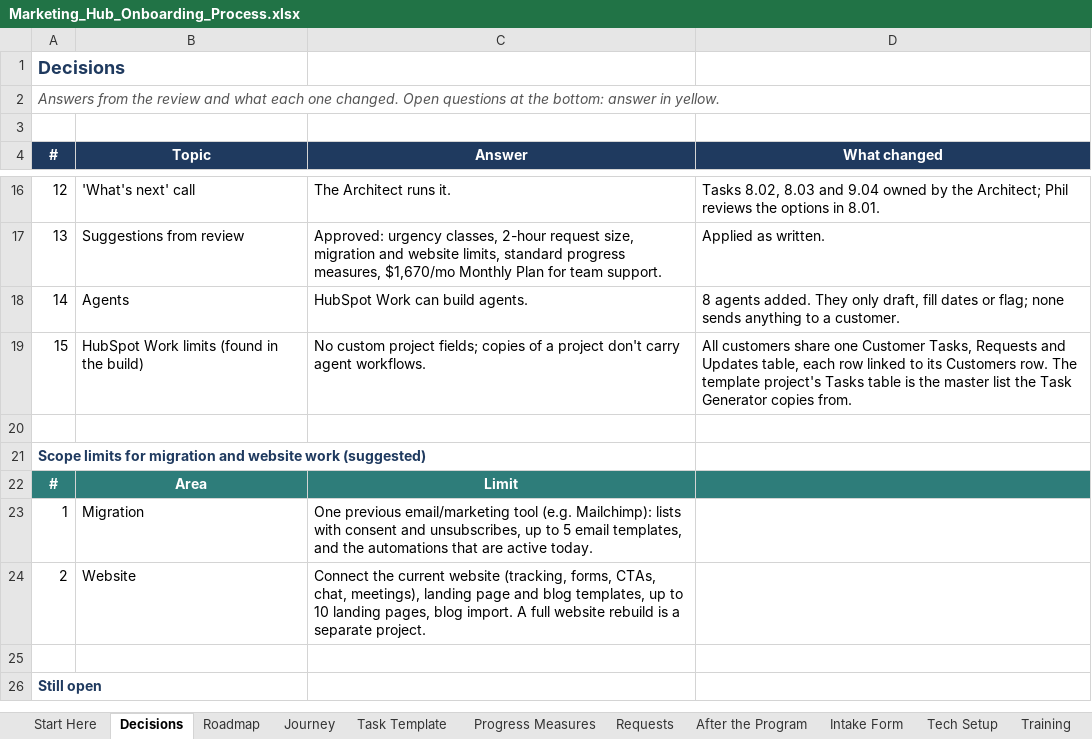
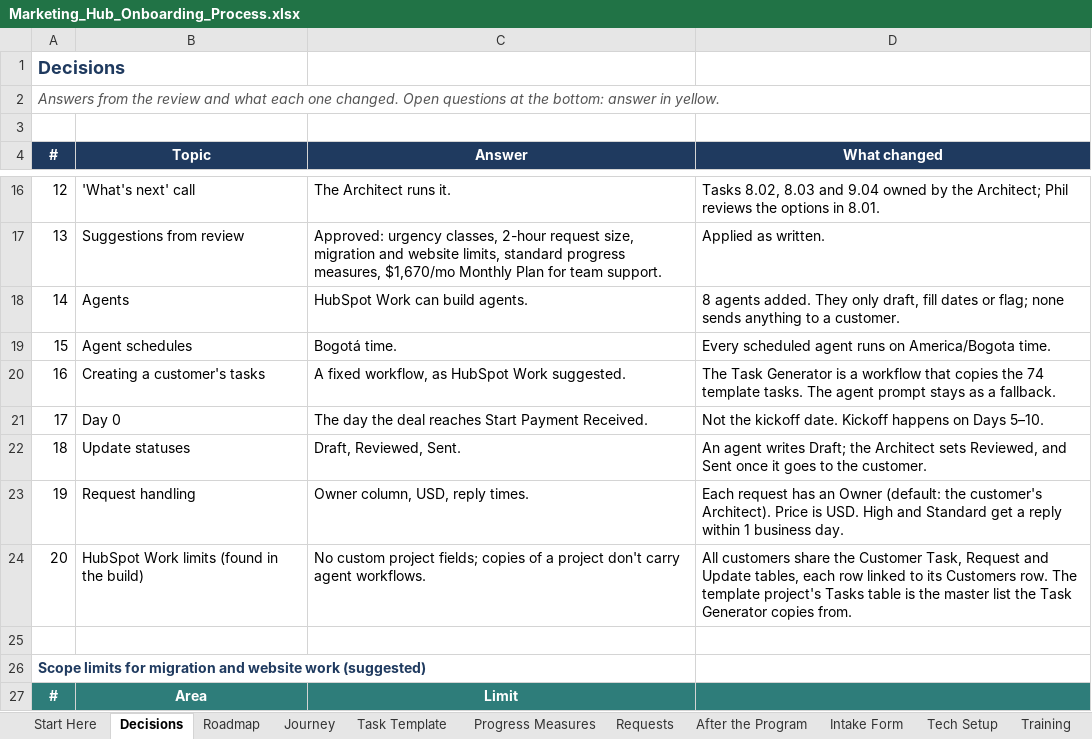
Before and after one commit to Dihaw12Rev/Mable-s-Test, an Excel workbook: marketing-hub-onboarding/Marketing_Hub_Onboarding_Process.xlsx, sheet Decisions, drawn as a sheet; only a part is shown, gaps mark what is left out; the shorter side is filled out with more unchanged rows; values as stored, in another font and other column widths than the file's, no borders; addresses are those after the commit; the diff names each change by its address in the sheet, - before the commit and + after, or states it on an @@ line.

```diff
--- a/marketing-hub-onboarding/Marketing_Hub_Onboarding_Process.xlsx (sheet Decisions)
+++ b/marketing-hub-onboarding/Marketing_Hub_Onboarding_Process.xlsx (sheet Decisions)
+row 19: 15 | Agent schedules | Bogotá time. | Every scheduled agent runs on America/Bogota time.
+row 20: 16 | Creating a customer's tasks | A fixed workflow, as HubSpot Work suggested. | The Task Generator is a workflow that copies the 74 template tasks. The agent prompt stays as a fallback.
+row 21: 17 | Day 0 | The day the deal reaches Start Payment Received. | Not the kickoff date. Kickoff happens on Days 5–10.
+row 22: 18 | Update statuses | Draft, Reviewed, Sent. | An agent writes Draft; the Architect sets Reviewed, and Sent once it goes to the customer.
+row 23: 19 | Request handling | Owner column, USD, reply times. | Each request has an Owner (default: the customer's Architect). Price is USD. High and Standard get a reply within 1 business day.
-A24 (#): 15
+A24 (#): 20
-D24 (What changed): …customers share one Customer Tasks, Requests and Updates table, each row…
+D24 (What changed): …customers share the Customer Task, Request and Update tables, each row…
```
Also changed, not shown: sheet HubSpot Work Setup, sheet Task Template, sheet Journey, sheet Requests, sheet Tool Fit, 10 other files.
